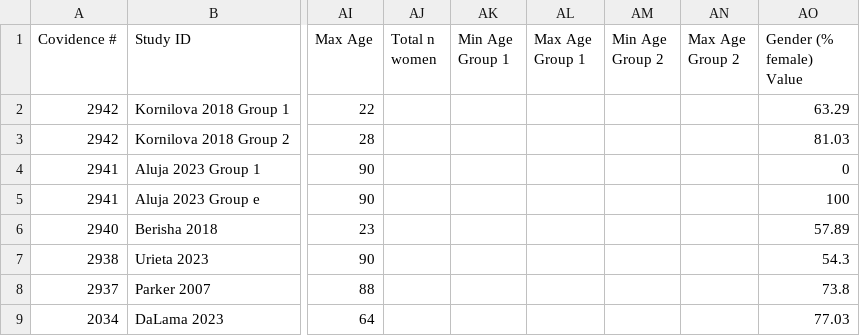
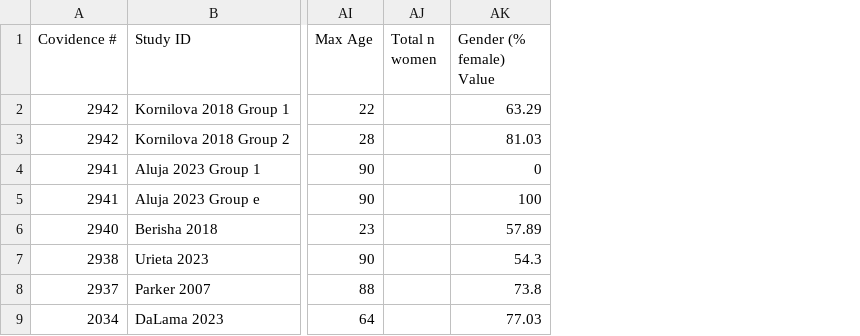
Before and after one commit to TarrenLC/meta, a CSV file: 2024-0513_review_Formatted.csv, drawn as a sheet; only a part is shown, gaps mark what is left out; the diff covers the shown part only; the diff names each change by its address in the sheet, - before the commit and + after, or states it on an @@ line.

```diff
--- a/2024-0513_review_Formatted.csv
+++ b/2024-0513_review_Formatted.csv
-column AK (Min Age Group 1), empty
-column AL (Max Age Group 1), empty
-column AM (Min Age Group 2), empty
-column AN (Max Age Group 2), empty
```
Also changed, not shown: 1 removed row and 1 edited cell elsewhere in this file, effect_sizes.csv, prepped_meta_data.csv, 1 other file.
